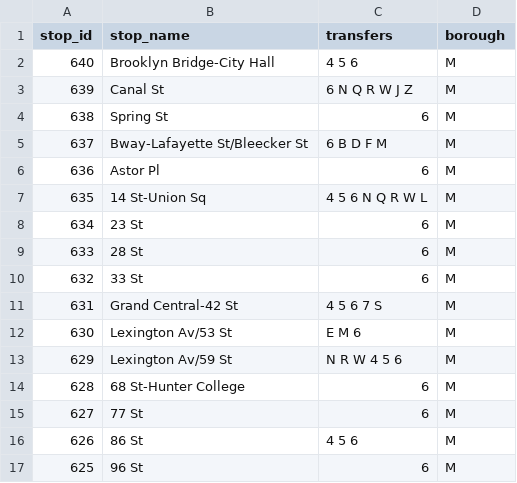
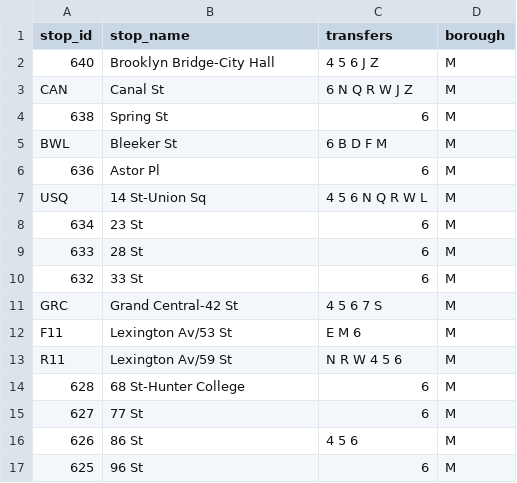
Before and after one commit to NolanSmug/nolansmug.github.io, a CSV file: csv/six_train_stations.csv, drawn as a sheet; only a part is shown.

```diff
--- a/csv/six_train_stations.csv
+++ b/csv/six_train_stations.csv
@@ -1,8 +1,8 @@
 stop_id,stop_name,transfers,borough
-640,Brooklyn Bridge-City Hall,4 5 6,M
-639,Canal St,6 N Q R W J Z,M
+640,Brooklyn Bridge-City Hall,4 5 6 J Z,M
+CAN,Canal St,6 N Q R W J Z,M
 638,Spring St,6,M
-637,Bway-Lafayette St/Bleecker St,6 B D F M,M
+BWL,Bleeker St,6 B D F M,M
 636,Astor Pl,6,M
-635,14 St-Union Sq,4 5 6 N Q R W L,M
+USQ,14 St-Union Sq,4 5 6 N Q R W L,M
 634,23 St,6,M
@@ -10,5 +10,5 @@ stop_id,stop_name,transfers,borough
 632,33 St,6,M
-631,Grand Central-42 St,4 5 6 7 S,M
-630,Lexington Av/53 St,E M 6,M
-629,Lexington Av/59 St,N R W 4 5 6,M
+GRC,Grand Central-42 St,4 5 6 7 S,M
+F11,Lexington Av/53 St,E M 6,M
+R11,Lexington Av/59 St,N R W 4 5 6,M
 628,68 St-Hunter College,6,M
```
Also changed, not shown: csv/all_stations.csv, csv/five_train_stations.csv, 31 other files.
